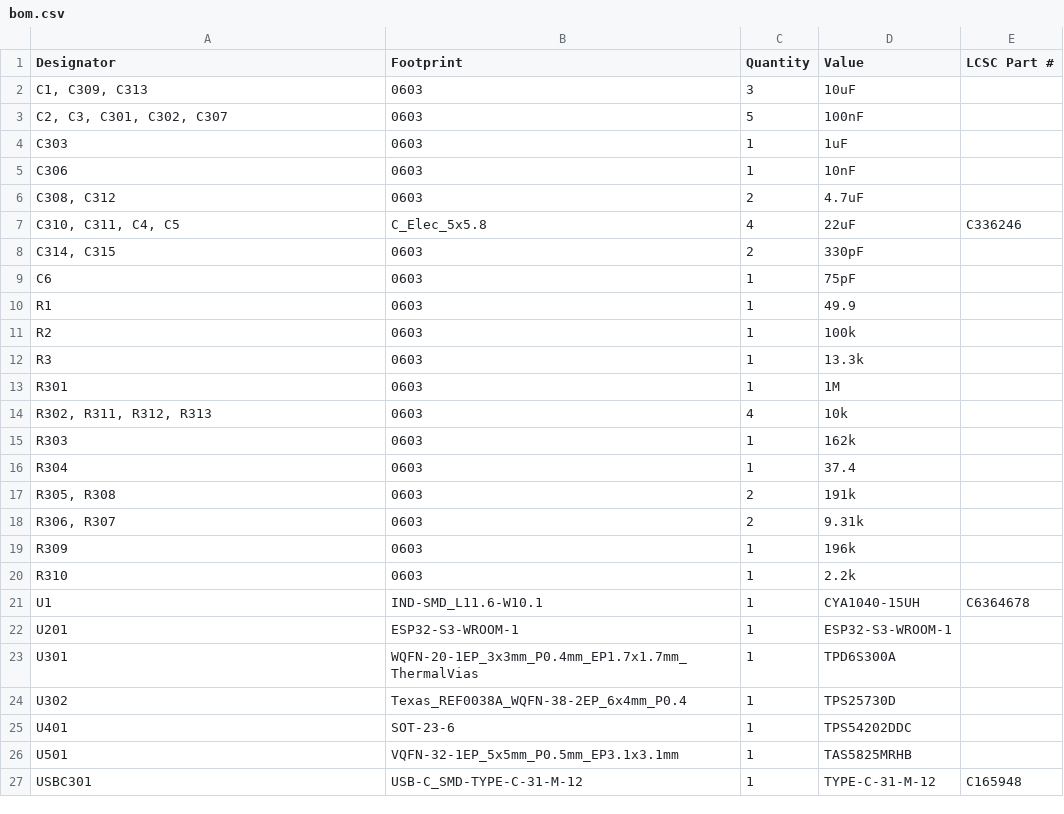
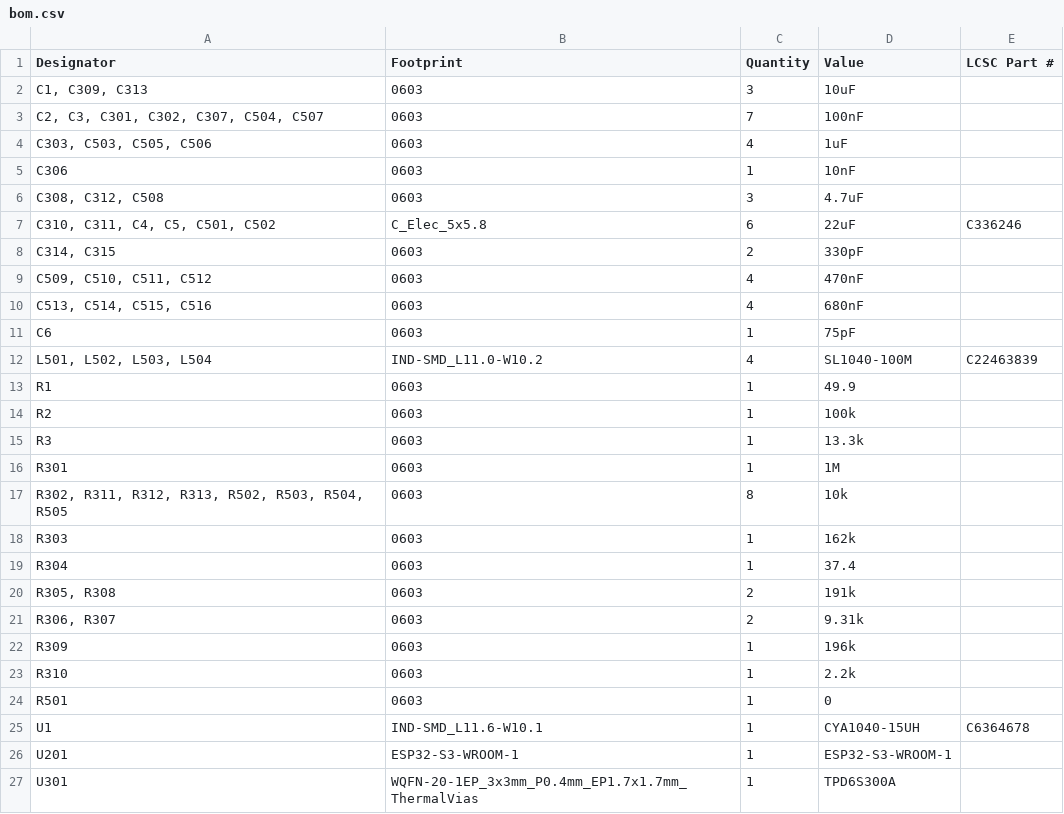
Before and after one commit to marmbrus/circuits, a CSV file: espamp/production/bom.csv, drawn as a sheet; only a part is shown; the shorter side is filled out with more unchanged rows.

```diff
--- a/espamp/production/bom.csv
+++ b/espamp/production/bom.csv
@@ -2,9 +2,12 @@
 "C1, C309, C313",0603,3,10uF,
-"C2, C3, C301, C302, C307",0603,5,100nF,
-C303,0603,1,1uF,
+"C2, C3, C301, C302, C307, C504, C507",0603,7,100nF,
+"C303, C503, C505, C506",0603,4,1uF,
 C306,0603,1,10nF,
-"C308, C312",0603,2,4.7uF,
-"C310, C311, C4, C5",C_Elec_5x5.8,4,22uF,C336246
+"C308, C312, C508",0603,3,4.7uF,
+"C310, C311, C4, C5, C501, C502",C_Elec_5x5.8,6,22uF,C336246
 "C314, C315",0603,2,330pF,
+"C509, C510, C511, C512",0603,4,470nF,
+"C513, C514, C515, C516",0603,4,680nF,
 C6,0603,1,75pF,
+"L501, L502, L503, L504",IND-SMD_L11.0-W10.2,4,SL1040-100M,C22463839
 R1,0603,1,49.9,
@@ -13,3 +16,3 @@ R3,0603,1,13.3k,
 R301,0603,1,1M,
-"R302, R311, R312, R313",0603,4,10k,
+"R302, R311, R312, R313, R502, R503, R504, R505",0603,8,10k,
 R303,0603,1,162k,
@@ -20,2 +23,3 @@ R309,0603,1,196k,
 R310,0603,1,2.2k,
+R501,0603,1,0,
 U1,IND-SMD_L11.6-W10.1,1,CYA1040-15UH,C6364678
```
Also changed, not shown: espamp/production/designators.csv, espamp/production/positions.csv, 8 other files.
